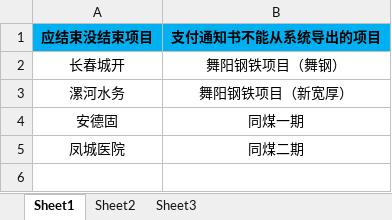
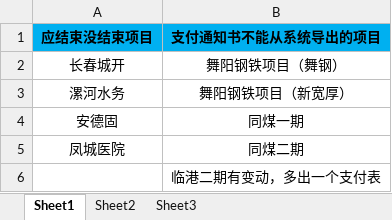
Before and after one commit to fuyulong/HJZL, an Excel workbook: 特殊项目处理.xlsx, sheet Sheet1, drawn as a sheet; values as stored, in another font and other column widths than the file's, no borders; the diff names each change by its address in the sheet, - before the commit and + after, or states it on an @@ line.

```diff
--- a/特殊项目处理.xlsx (sheet Sheet1)
+++ b/特殊项目处理.xlsx (sheet Sheet1)
+row 6:  | 临港二期有变动，多出一个支付表
```
Also changed, not shown: 系统问题.xlsx, 1 other file.
